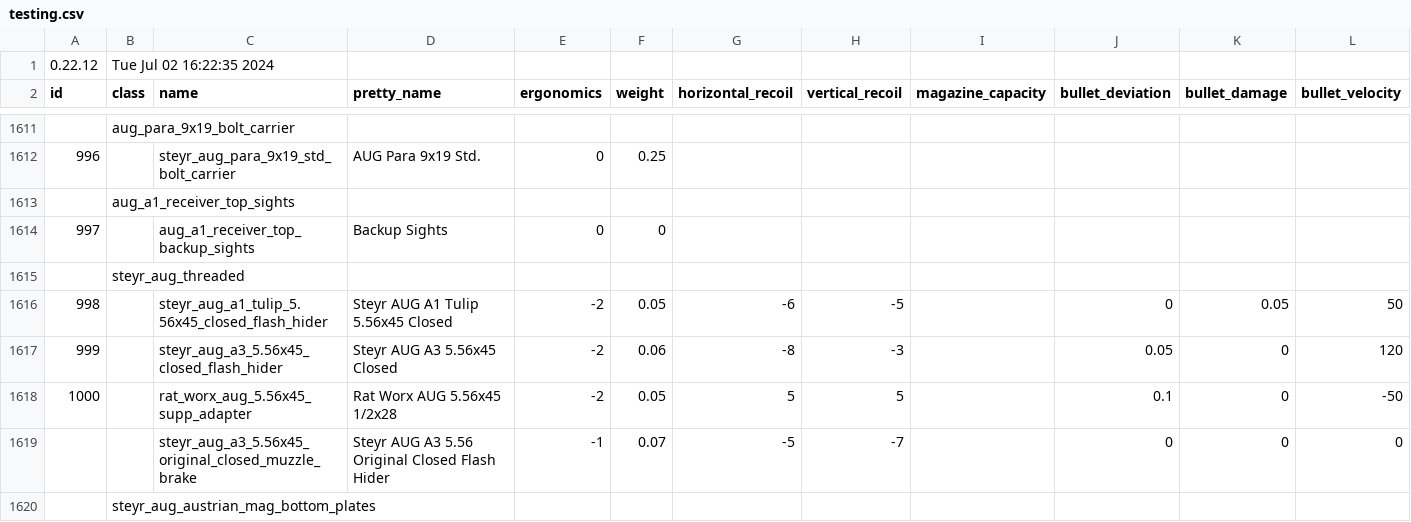
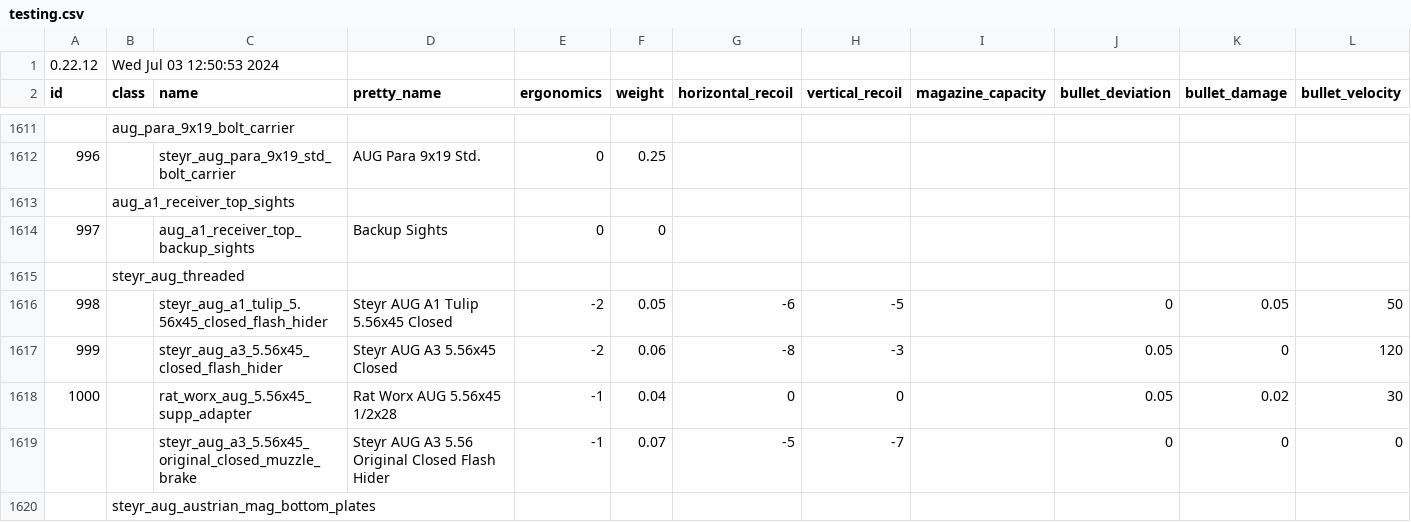
Before and after one commit to refact0r/deadline-balancing, a CSV file: testing.csv, drawn as a sheet; only a part is shown, gaps mark what is left out; the diff names each change by its address in the sheet, - before the commit and + after, or states it on an @@ line.

```diff
--- a/testing.csv
+++ b/testing.csv
-B1 (class): Tue Jul 02 16:22:35 2024
+B1 (class): Wed Jul 03 12:50:53 2024
-E1618 (ergonomics): -2
+E1618 (ergonomics): -1
-F1618 (weight): 0.05
+F1618 (weight): 0.04
-G1618 (horizontal_recoil): 5
+G1618 (horizontal_recoil): 0
-H1618 (vertical_recoil): 5
+H1618 (vertical_recoil): 0
-J1618 (bullet_deviation): 0.1
+J1618 (bullet_deviation): 0.05
-K1618 (bullet_damage): 0
+K1618 (bullet_damage): 0.02
-L1618 (bullet_velocity): -50
+L1618 (bullet_velocity): 30
```
Also changed, not shown: changes/556-muzzles.csv.
